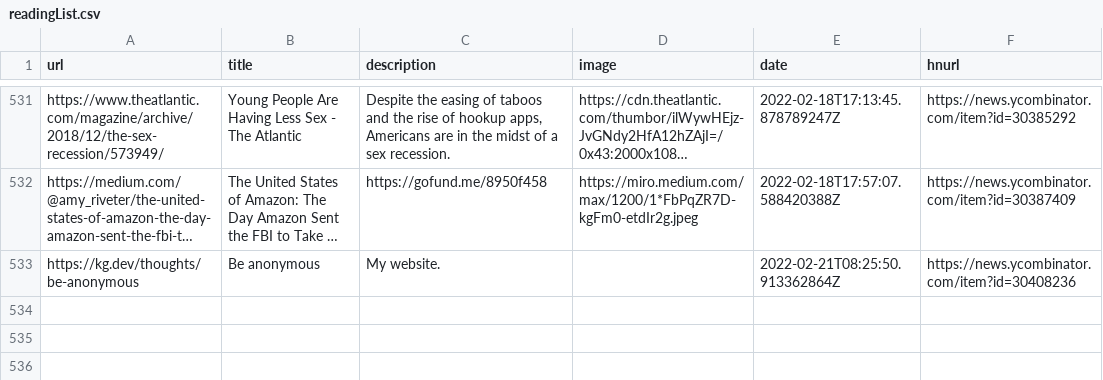
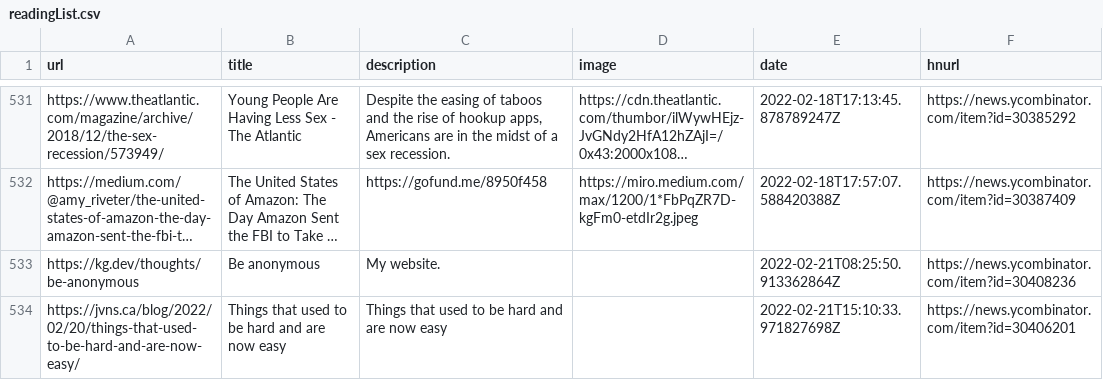
Before and after one commit to codemicro/readingList, a CSV file: readingList.csv, drawn as a sheet; only a part is shown, gaps mark what is left out; long unchanged cells end in …; the diff names each change by its address in the sheet, - before the commit and + after, or states it on an @@ line.

Commit message:
Automated reading list update at 21 Feb 22 15:10 UTC

```diff
--- a/readingList.csv
+++ b/readingList.csv
+row 534: https://jvns.ca/blog/2022/02/20/things-that-used-to-be-hard-and-are-now-easy/ | Things that used to be hard and are now easy | Things that used to be hard and are now easy |  | 2022-02-21T15:10:33.971827698Z | https://news.ycombinator.com/item?id=30406201
```
